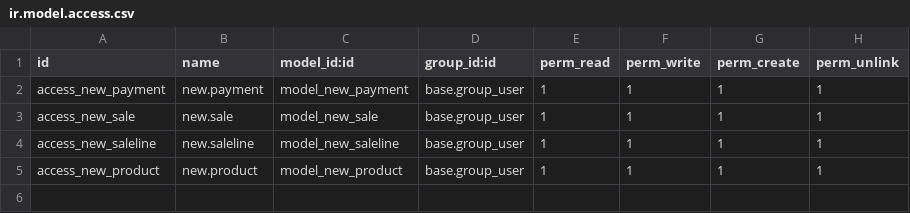
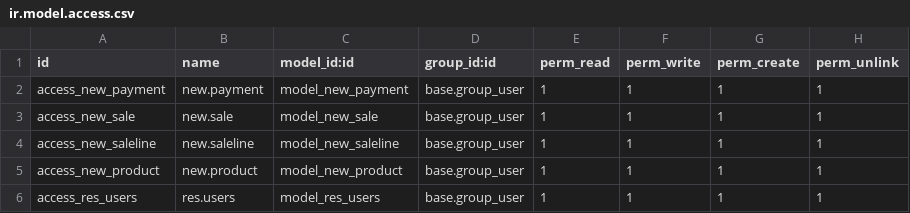
Before and after one commit to rianmz-genz/bppbe, a CSV file: addons/manajemen_toko_api/security/ir.model.access.csv, drawn as a sheet; the diff names each change by its address in the sheet, - before the commit and + after, or states it on an @@ line.

```diff
--- a/addons/manajemen_toko_api/security/ir.model.access.csv
+++ b/addons/manajemen_toko_api/security/ir.model.access.csv
+row 6: access_res_users | res.users | model_res_users | base.group_user | 1 | 1 | 1 | 1
```
Also changed, not shown: 2 other files.
